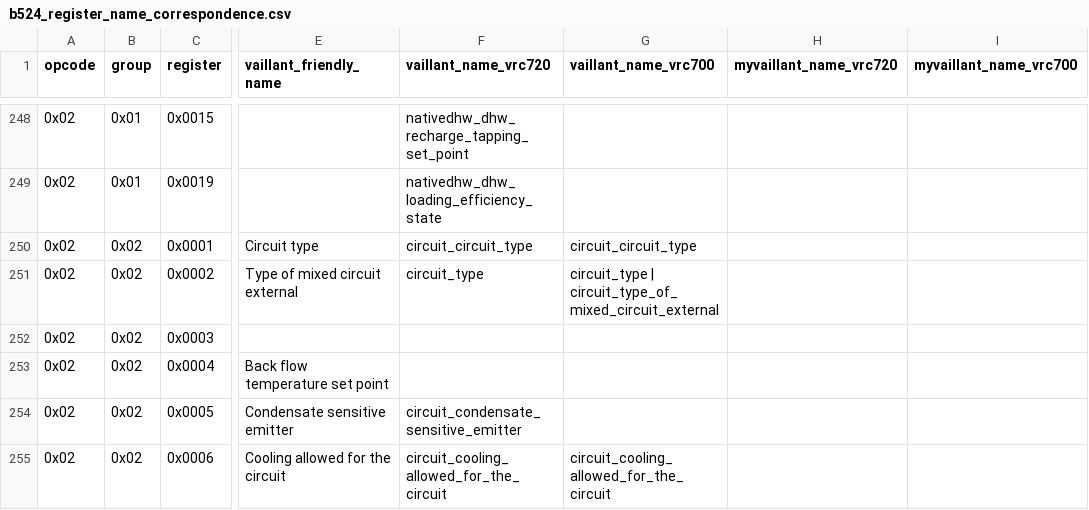
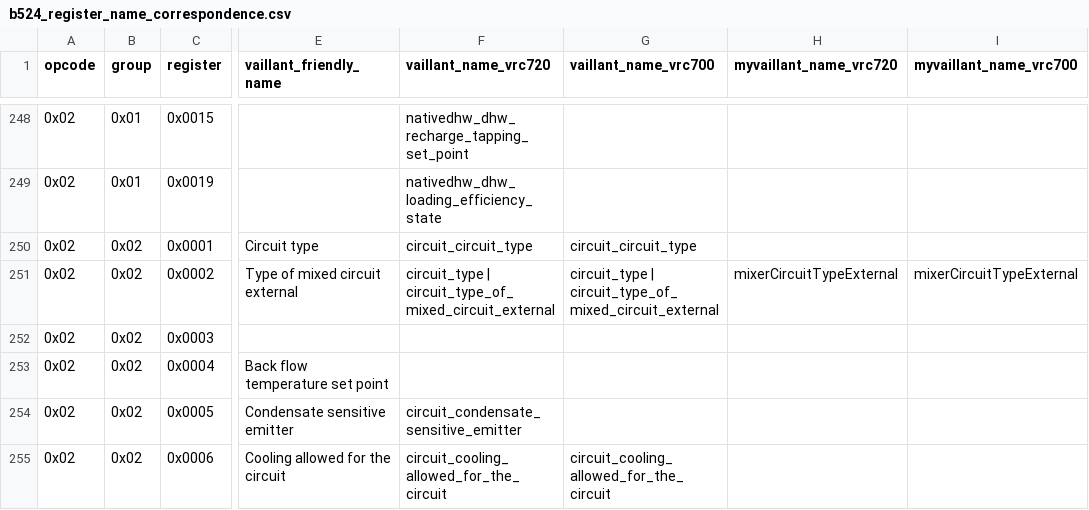
Before and after one commit to Project-Helianthus/helianthus-vrc-explorer, a CSV file: src/helianthus_vrc_explorer/data/b524_register_name_correspondence.csv, drawn as a sheet; only a part is shown, gaps mark what is left out; the diff names each change by its address in the sheet, - before the commit and + after, or states it on an @@ line.

```diff
--- a/src/helianthus_vrc_explorer/data/b524_register_name_correspondence.csv
+++ b/src/helianthus_vrc_explorer/data/b524_register_name_correspondence.csv
-F251 (vaillant_name_vrc720): circuit_type
+F251 (vaillant_name_vrc720): circuit_type | circuit_type_of_mixed_circuit_external
-H251 (myvaillant_name_vrc720): (empty)
+H251 (myvaillant_name_vrc720): mixerCircuitTypeExternal
-I251 (myvaillant_name_vrc700): (empty)
+I251 (myvaillant_name_vrc700): mixerCircuitTypeExternal
```
Also changed, not shown: 3 other files.
